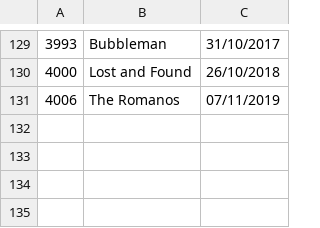
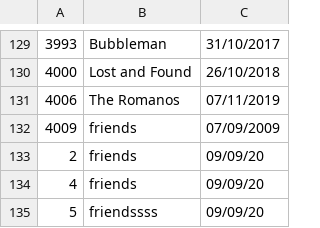
Before and after one commit to DisciplinasProgramacao/lpm_projetos_3_4_5-grupo8, a CSV file: codigo/projetos3_4_5/arquivos/POO_Series.csv, drawn as a sheet; only a part is shown, gaps mark what is left out; the diff names each change by its address in the sheet, - before the commit and + after, or states it on an @@ line.

```diff
--- a/codigo/projetos3_4_5/arquivos/POO_Series.csv
+++ b/codigo/projetos3_4_5/arquivos/POO_Series.csv
+row 132: 4009 | friends | 07/09/2009
+row 133: 2 | friends | 09/09/20
+row 134: 4 | friends | 09/09/20
+row 135: 5 | friendssss | 09/09/20
```
Also changed, not shown: codigo/projetos3_4_5/arquivos/POO_Filmes.csv, 4 other files.
